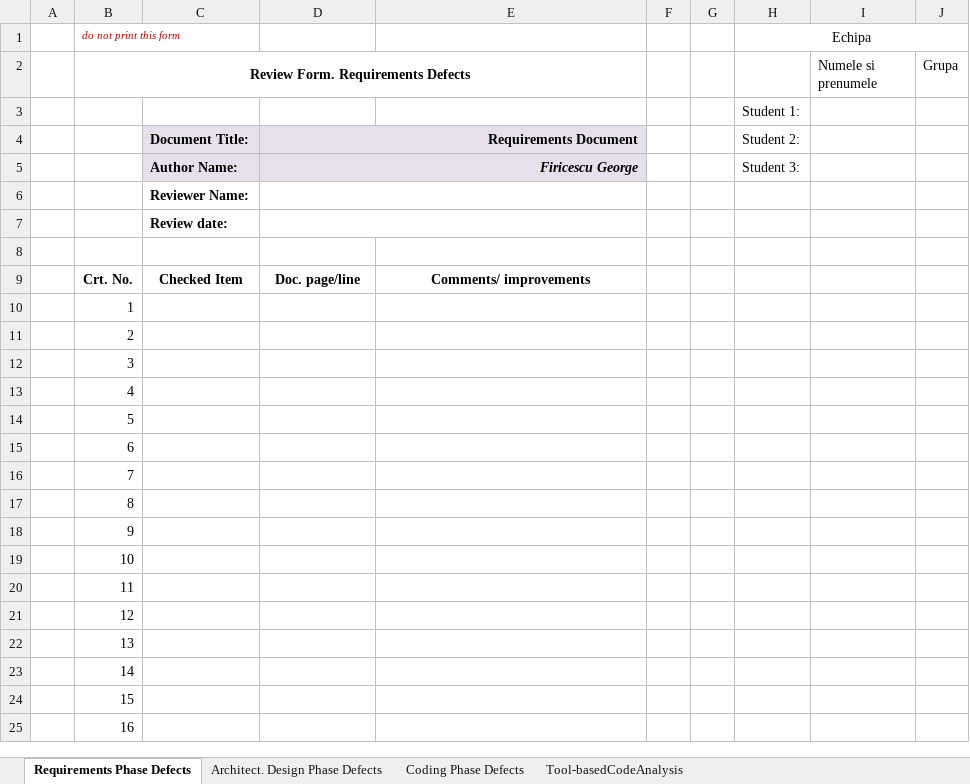
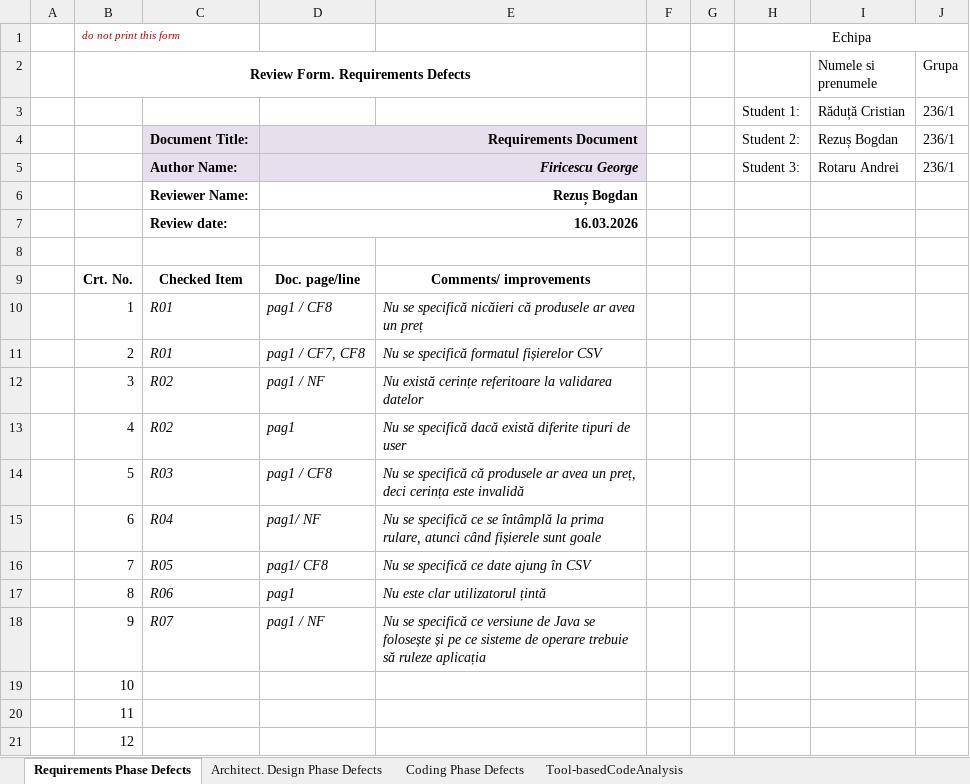
Before and after one commit to bogdanr4/vvss-am36, an Excel workbook: docs/lab1/Lab01_ReviewReport.xlsx, sheet Requirements Phase Defects, drawn as a sheet; only a part is shown; the shorter side is filled out with more unchanged rows; values as stored, in another font and other column widths than the file's, no borders; removed rows and columns are numbered as before the commit, all else as after; the diff covers the shown part only; the diff names each change by its address in the sheet, - before the commit and + after, or states it on an @@ line.

Commit message:
Schimbat Requirements

```diff
--- a/docs/lab1/Lab01_ReviewReport.xlsx (sheet Requirements Phase Defects)
+++ b/docs/lab1/Lab01_ReviewReport.xlsx (sheet Requirements Phase Defects)
-row 3:  |  |  |  |  |  |  | Student 1:
+row 3:  |  |  |  |  |  |  | Student 1: | Răduță Cristian | 236/1
-I4 (Numele si prenumele): (empty)
+I4 (Numele si prenumele): Rezuș Bogdan
-J4:J5 (Grupa): (empty)
+J4:J5 (Grupa): 236/1
-I5 (Numele si prenumele): (empty)
+I5 (Numele si prenumele): Rotaru Andrei
-D6: (empty)
+D6: Rezuș Bogdan
-D7: (empty)
+D7: 16.03.2026
-C10:C11: (empty)
+C10:C11: R01
-D10: (empty)
+D10: pag1 / CF8
-E10: (empty)
+E10: Nu se specifică nicăieri că produsele ar avea un preț
-D11: (empty)
+D11: pag1 / CF7, CF8
-E11: (empty)
+E11: Nu se specifică formatul fișierelor CSV
-C12:C13: (empty)
+C12:C13: R02
-D12: (empty)
+D12: pag1 / NF
-E12: (empty)
+E12: Nu există cerințe referitoare la validarea datelor
-D13: (empty)
+D13: pag1
-E13: (empty)
+E13: Nu se specifică dacă există diferite tipuri de user
-C14: (empty)
+C14: R03
-D14: (empty)
+D14: pag1 / CF8
-E14: (empty)
+E14: Nu se specifică că produsele ar avea un preț, deci cerința este invalidă
-C15: (empty)
+C15: R04
-D15: (empty)
+D15: pag1/ NF
-E15: (empty)
+E15: Nu se specifică ce se întâmplă la prima rulare, atunci când fișierele sunt goale
-C16: (empty)
+C16: R05
-D16: (empty)
+D16: pag1/ CF8
-E16: (empty)
+E16: Nu se specifică ce date ajung în CSV
-C17: (empty)
+C17: R06
-D17: (empty)
+D17: pag1
-E17: (empty)
+E17: Nu este clar utilizatorul țintă
-C18: (empty)
+C18: R07
-D18: (empty)
+D18: pag1 / NF
-E18: (empty)
+E18: Nu se specifică ce versiune de Java se folosește și pe ce sisteme de operare trebuie să ruleze aplicația
```
Also changed, not shown: 1 edited cell elsewhere in this sheet, 3 other files.
